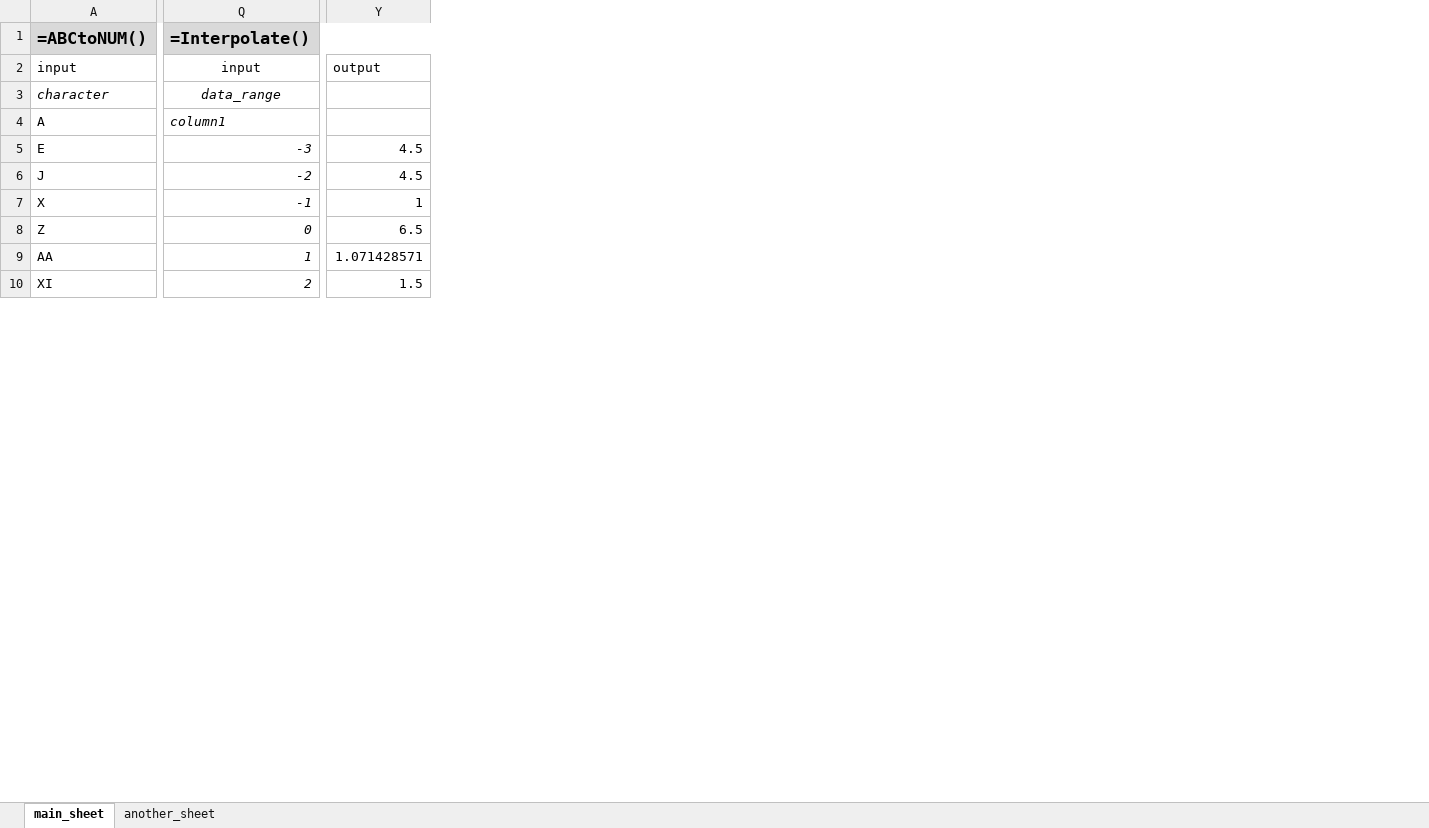
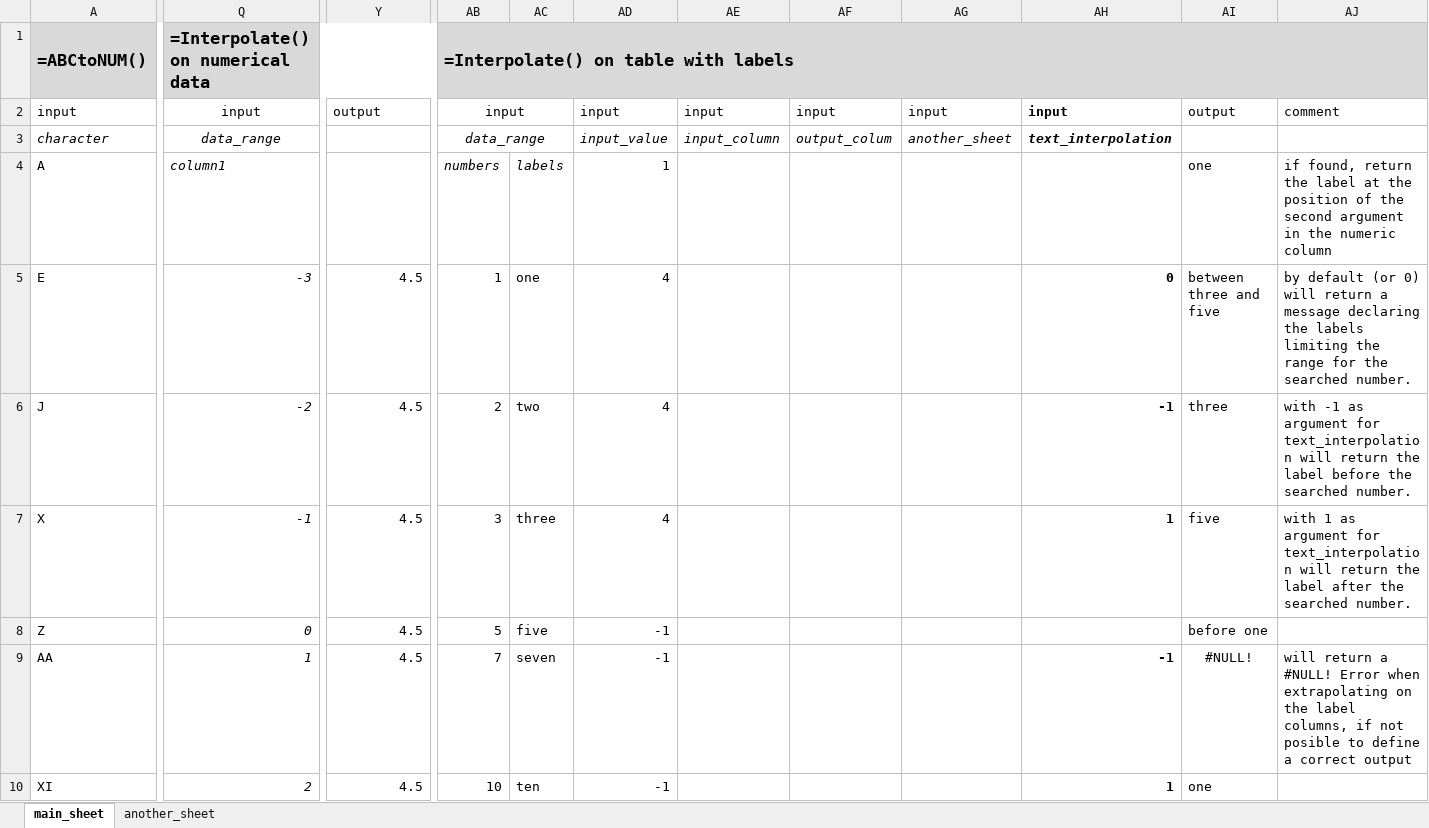
Before and after one commit to ayaranitram/UsefulFunctions, an Excel workbook: UsefulFunctions_demo.xlsx, sheet main_sheet, drawn as a sheet; only a part is shown, gaps mark what is left out; values as stored, in another font and other column widths than the file's, no borders; charts and pictures not drawn; the diff covers the shown part only; the diff names each change by its address in the sheet, - before the commit and + after, or states it on an @@ line.

Commit message:
added parameeter to INTERPOLATE function to control behaviour with label output

```diff
--- a/UsefulFunctions_demo.xlsx (sheet main_sheet)
+++ b/UsefulFunctions_demo.xlsx (sheet main_sheet)
+column AB, rows 1-10: =Interpolate() on table with labels | input | data_range | numbers | 1 | 2 | 3 | 5 | 7 | 10
+column AC, rows 4-10: labels | one | two | three | five | seven | ten
+column AD, rows 2-10: input | input_value | 1 | 4 | 4 | 4 | -1 | -1 | -1
+column AE, rows 2-3: input | input_column
+column AF, rows 2-3: input | output_colum
+column AG, rows 2-3: input | another_sheet
+column AH, rows 2-10: input | text_interpolation |  | 0 | -1 | 1 |  | -1 | 1
+column AI, rows 2-10: output |  | one | between three and five | three | five | before one | #NULL! | one
+column AJ, rows 2-9: comment |  | if found, return the label at the position of the second argument in the numeric column | by default (or 0) will return a message declaring the labels limiting the range for the searched number. | with -1 as argument for text_interpolation will return the label before the searched number. | with 1 as argument for text_interpolation will return the label after the searched number. |  | will return a #NULL! Error when extrapolating on the label columns, if not posible to define a correct output
-Q1: =Interpolate()
+Q1: =Interpolate() on numerical data
-Y7: 1
+Y7: 4.5
-Y8: 6.5
+Y8: 4.5
-Y9: 1.071428571
+Y9: 4.5
-Y10: 1.5
+Y10: 4.5
```
Also changed, not shown: 1 added column and 4 edited cells elsewhere in this sheet, formulas that keep their value, 3 other files.
